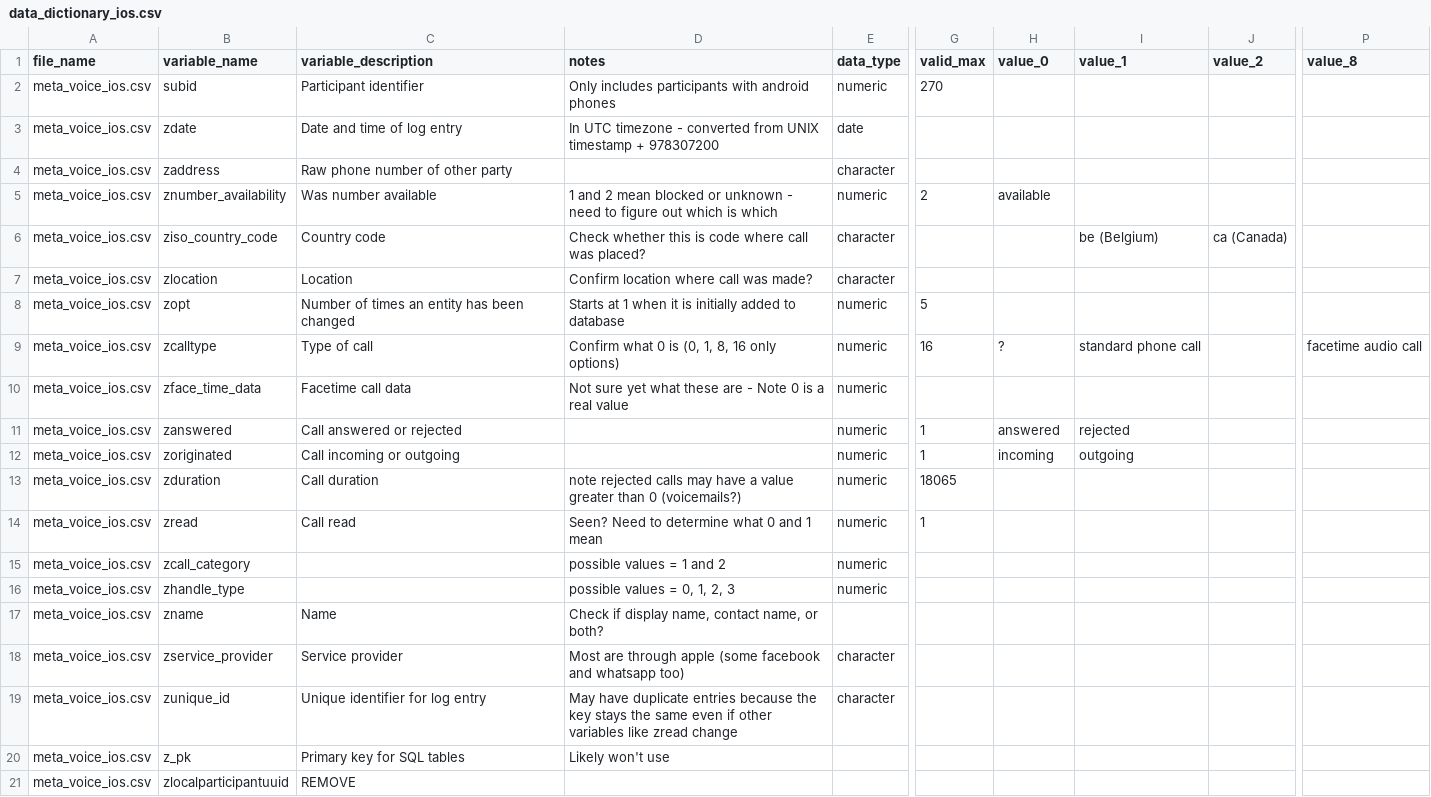
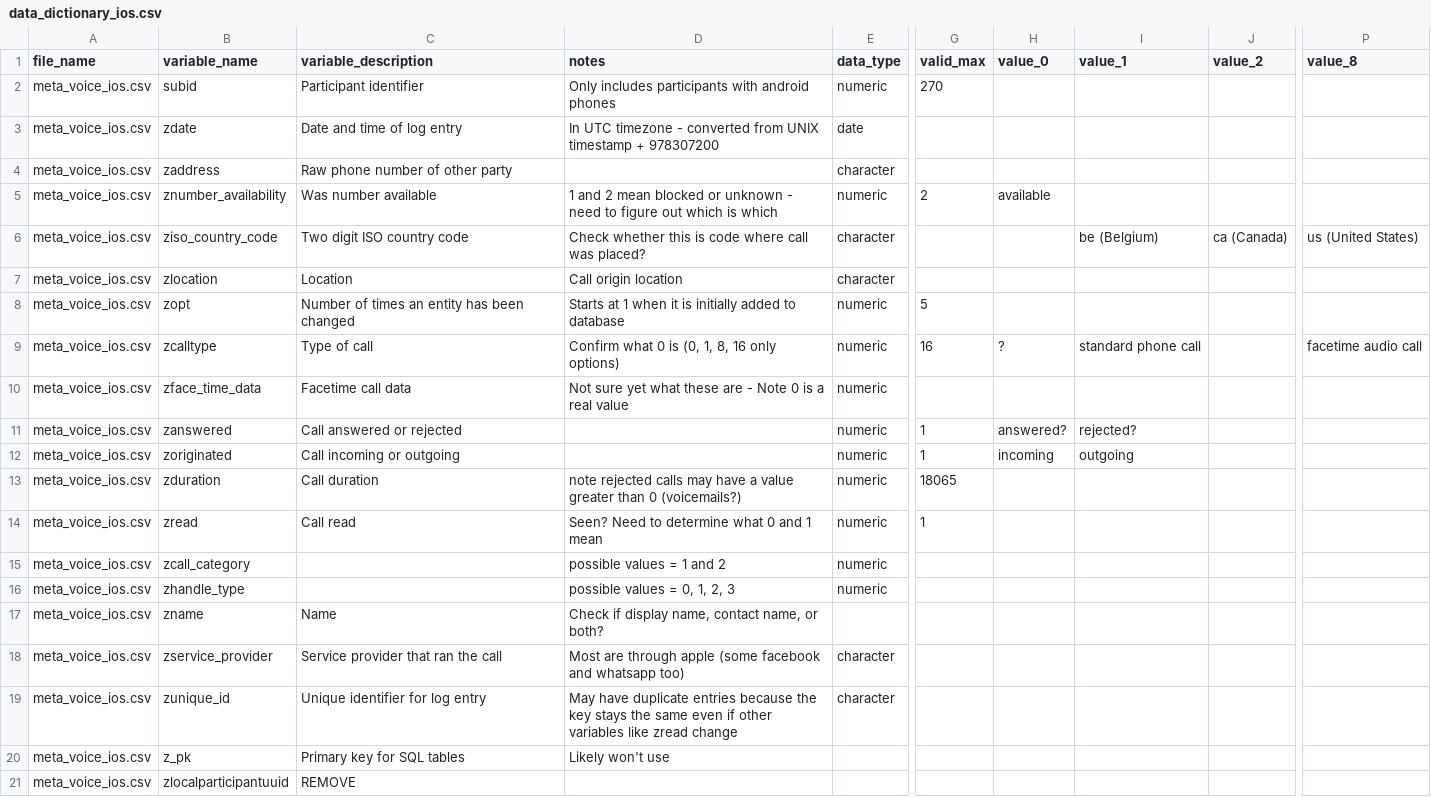
Before and after one commit to seschneck/risk_archive_2023_1121, a CSV file: meta/notes/data_dictionary_ios.csv, drawn as a sheet; only a part is shown, gaps mark what is left out; the diff names each change by its address in the sheet, - before the commit and + after, or states it on an @@ line.

Commit message:
Starts tidying known variables to factors

```diff
--- a/meta/notes/data_dictionary_ios.csv
+++ b/meta/notes/data_dictionary_ios.csv
-C6 (variable_description): Country code
+C6 (variable_description): Two digit ISO country code
-P6 (value_8): (empty)
+P6 (value_8): us (United States)
-D7 (notes): Confirm location where call was made?
+D7 (notes): Call origin location
-H11 (value_0): answered
+H11 (value_0): answered?
-I11 (value_1): rejected
+I11 (value_1): rejected?
-C18 (variable_description): Service provider
+C18 (variable_description): Service provider that ran the call
```
Also changed, not shown: 2 other files.
